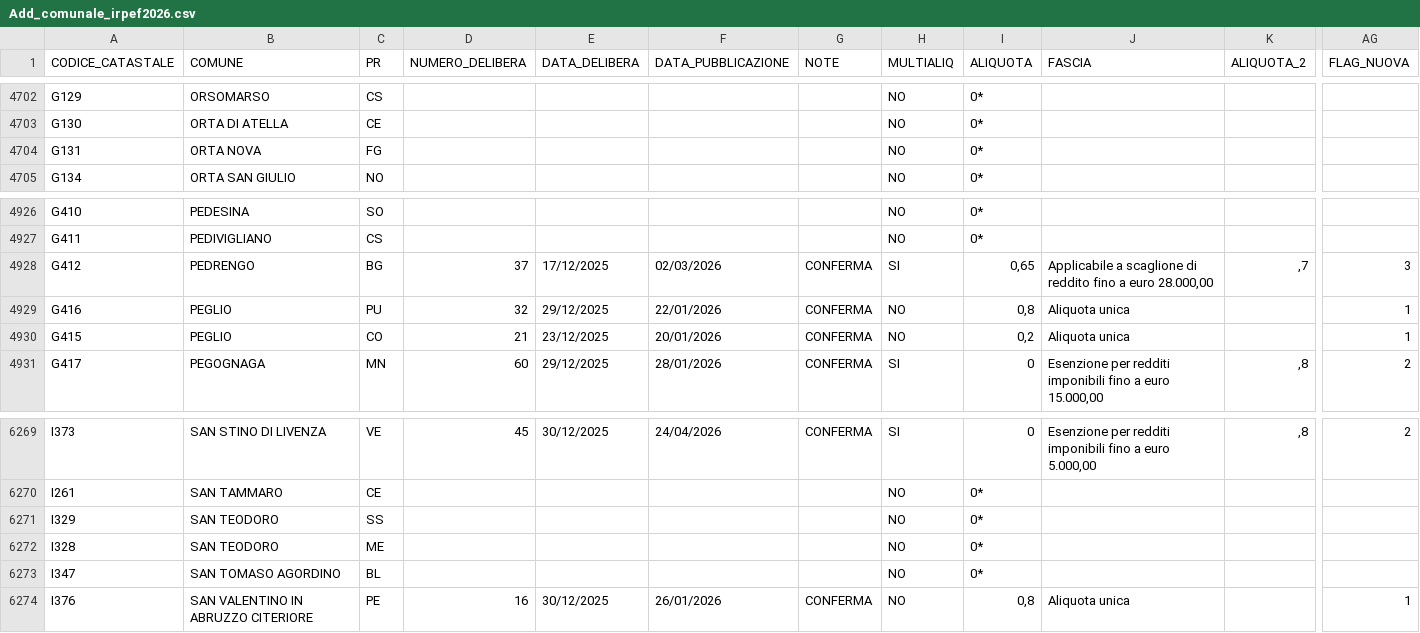
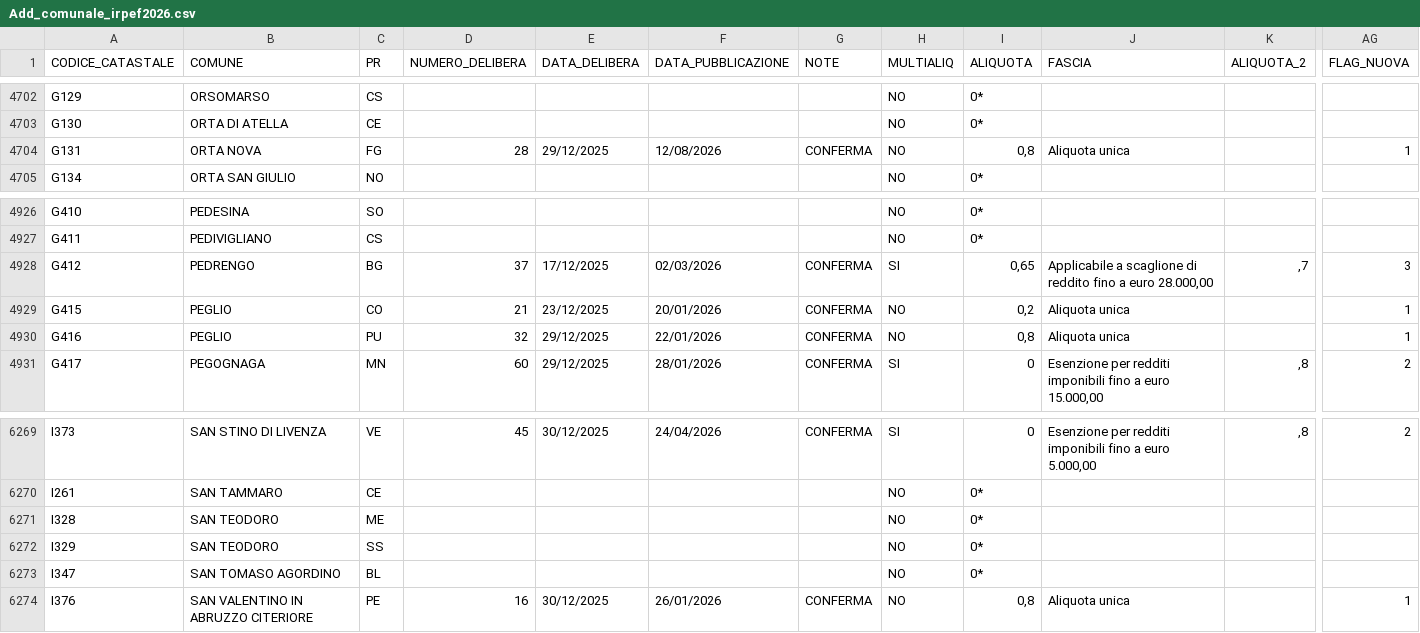
Before and after one commit to BernardoGiordano/stipendio.top, a CSV file: data/Add_comunale_irpef2026.csv, drawn as a sheet; only a part is shown, gaps mark what is left out; the diff covers the shown part only; the diff names each change by its address in the sheet, - before the commit and + after, or states it on an @@ line.

```diff
--- a/data/Add_comunale_irpef2026.csv
+++ b/data/Add_comunale_irpef2026.csv
-D4704 (NUMERO_DELIBERA): (empty)
+D4704 (NUMERO_DELIBERA): 28
-E4704 (DATA_DELIBERA): (empty)
+E4704 (DATA_DELIBERA): 29/12/2025
-F4704 (DATA_PUBBLICAZIONE): (empty)
+F4704 (DATA_PUBBLICAZIONE): 12/08/2026
-G4704 (NOTE): (empty)
+G4704 (NOTE): CONFERMA
-I4704 (ALIQUOTA): 0*
+I4704 (ALIQUOTA): 0,8
-J4704 (FASCIA): (empty)
+J4704 (FASCIA): Aliquota unica
-AG4704 (FLAG_NUOVA): (empty)
+AG4704 (FLAG_NUOVA): 1
@@ row 4929 moved to row 4930: G416 @@
@@ row 6271 moved to row 6272: I329 @@
```
Also changed, not shown: 74 edited cells elsewhere in this file, 1 other file.
